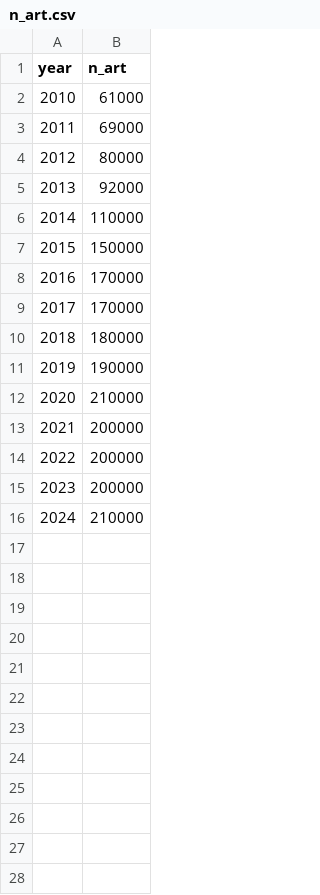
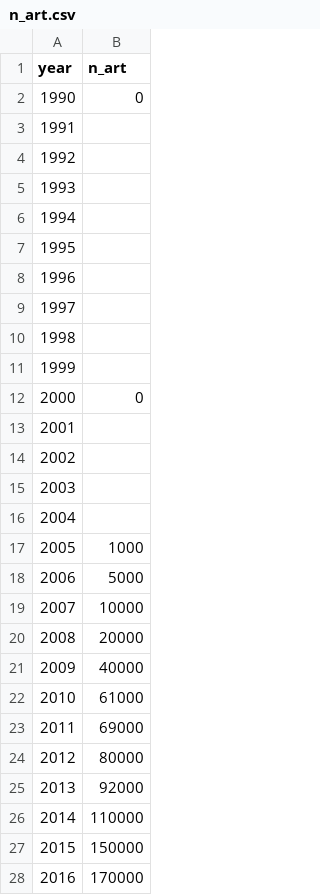
Before and after one commit to starsimhub/hivsim_eswatini, a CSV file: data/n_art.csv, drawn as a sheet; only a part is shown; the shorter side is filled out with more unchanged rows; the diff names each change by its address in the sheet, - before the commit and + after, or states it on an @@ line.

```diff
--- a/data/n_art.csv
+++ b/data/n_art.csv
+row 2: 1990 | 0
+row 3: 1991
+row 4: 1992
+row 5: 1993
+row 6: 1994
+row 7: 1995
+row 8: 1996
+row 9: 1997
+row 10: 1998
+row 11: 1999
+row 12: 2000 | 0
+row 13: 2001
+row 14: 2002
+row 15: 2003
+row 16: 2004
+row 17: 2005 | 1000
+row 18: 2006 | 5000
+row 19: 2007 | 10000
+row 20: 2008 | 20000
+row 21: 2009 | 40000
```
Also changed, not shown: data/eswatini_hiv_calib.csv.
